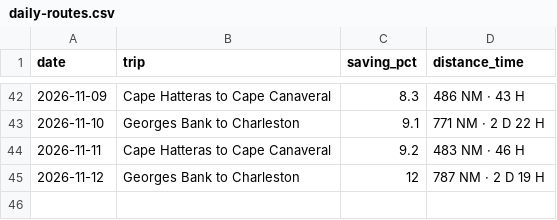
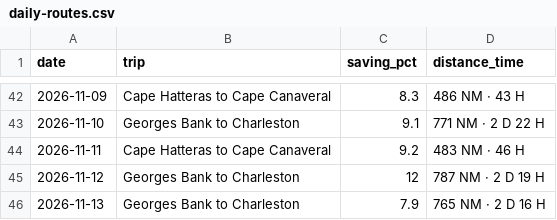
Before and after one commit to sdonea/holomap, a CSV file: docs/daily-routes.csv, drawn as a sheet; only a part is shown, gaps mark what is left out; the diff names each change by its address in the sheet, - before the commit and + after, or states it on an @@ line.

```diff
--- a/docs/daily-routes.csv
+++ b/docs/daily-routes.csv
+row 46: 2026-11-13 | Georges Bank to Charleston | 7.9 | 765 NM · 2 D 16 H
```
Also changed, not shown: 1 other file.
